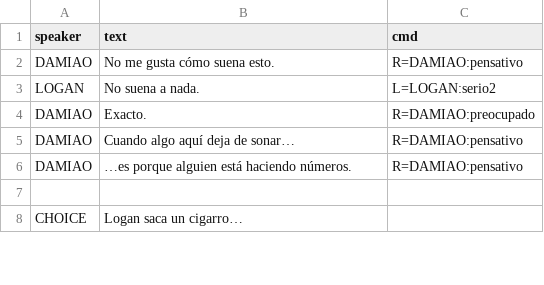
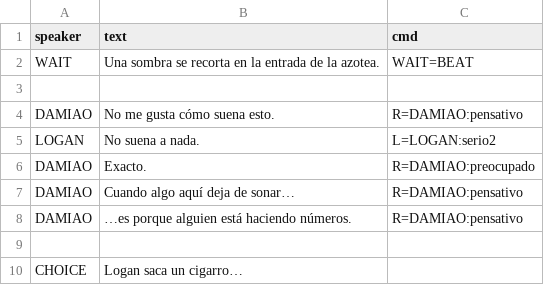
Before and after one commit to DavidLazaro08/VN-Unity-Project, a CSV file: Assets/Resources/Dialogue/scene_02.csv, drawn as a sheet; only a part is shown; the diff names each change by its address in the sheet, - before the commit and + after, or states it on an @@ line.

```diff
--- a/Assets/Resources/Dialogue/scene_02.csv
+++ b/Assets/Resources/Dialogue/scene_02.csv
+row 2: WAIT | Una sombra se recorta en la entrada de la azotea. | WAIT=BEAT
+row 3: (empty)
```
Also changed, not shown: Assets/Resources/Dialogue/scene_01_5.csv, 13 other files.
